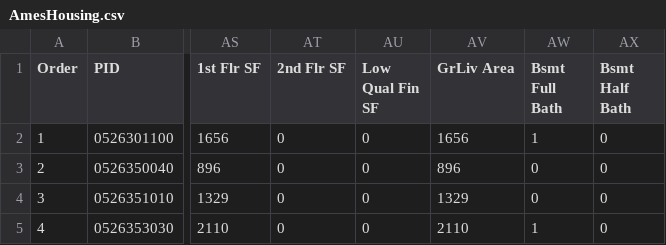
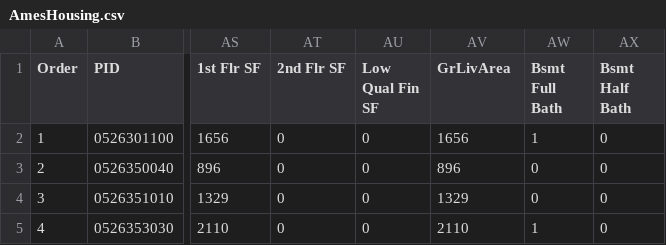
Before and after one commit to Israel-Medellin-Gonzalez/DataSet, a CSV file: AmesHousing.csv, drawn as a sheet; only a part is shown, gaps mark what is left out; the diff names each change by its address in the sheet, - before the commit and + after, or states it on an @@ line.

Commit message:
Add files via upload
i

```diff
--- a/AmesHousing.csv
+++ b/AmesHousing.csv
-AV1: GrLiv Area
+AV1: GrLivArea
```
